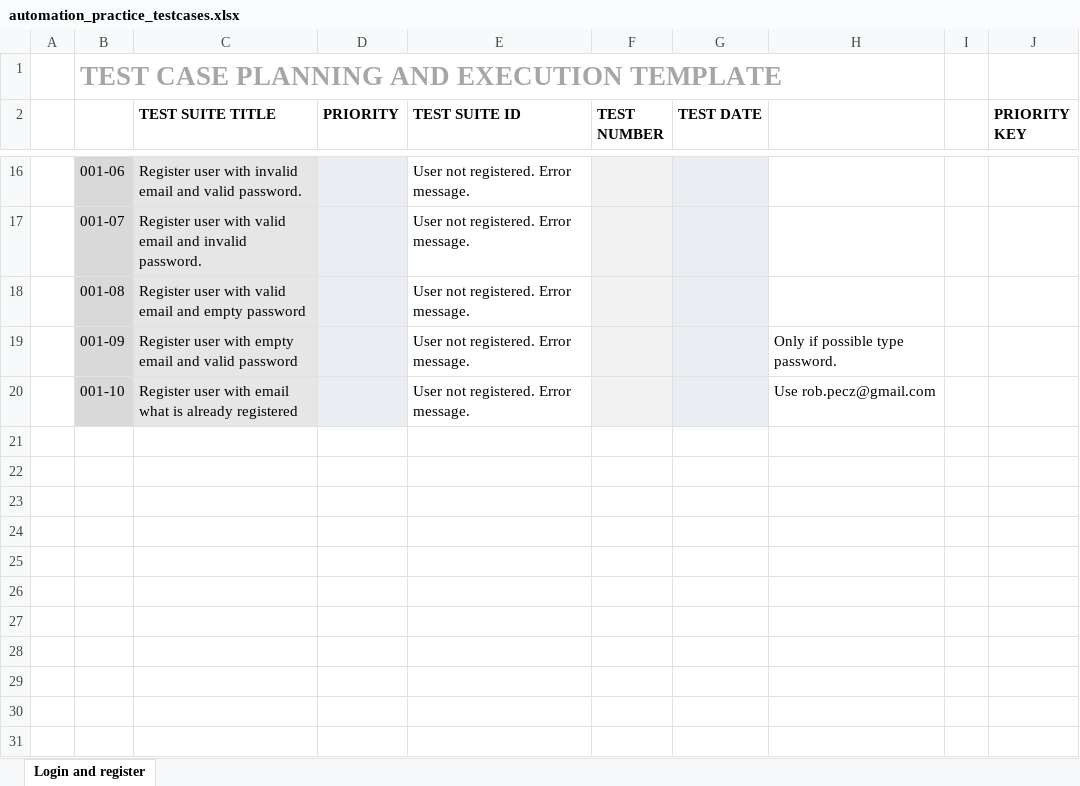
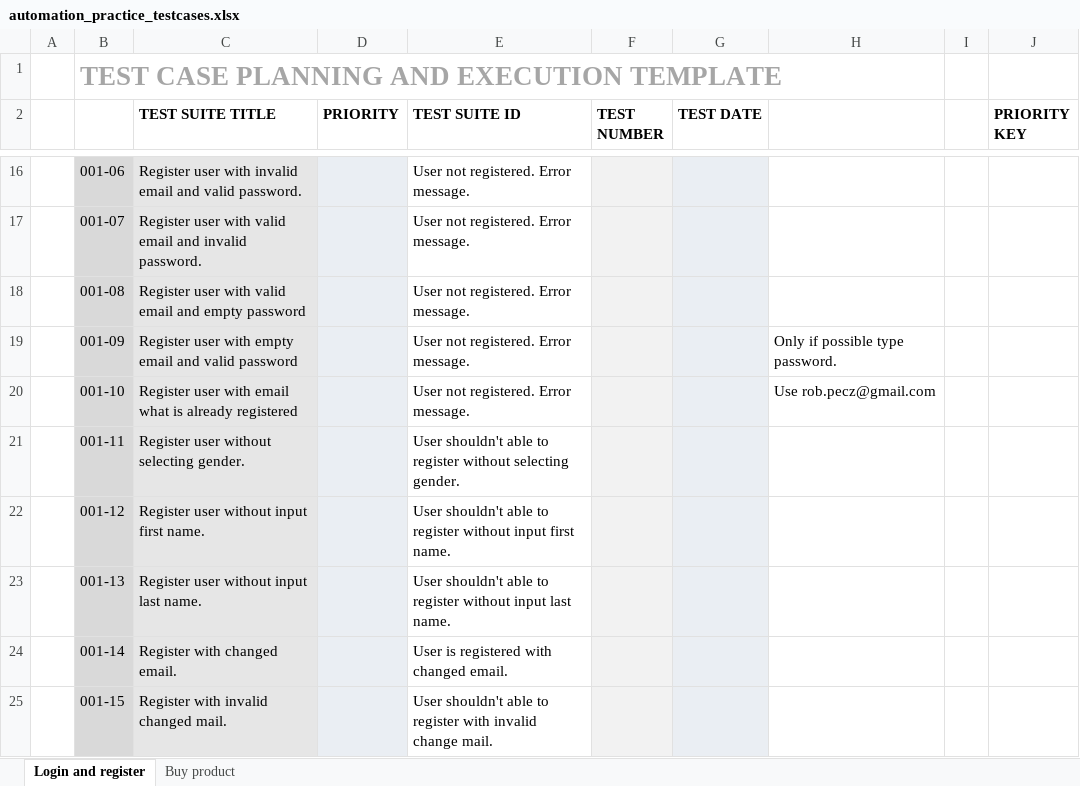
Before and after one commit to RobertPecz/CypressPetProject, an Excel workbook: testcases/automation_practice_testcases.xlsx, sheet Login and register, drawn as a sheet; only a part is shown, gaps mark what is left out; values as stored, in another font and other column widths than the file's, no borders; conditional formats not drawn; the diff covers the shown part only; the diff names each change by its address in the sheet, - before the commit and + after, or states it on an @@ line.

Commit message:
Add new register test cases. Add new buy product testcases. (#9)
Co-authored-by: Robert Pecz <rpecz-e@brainloop.com>

```diff
--- a/testcases/automation_practice_testcases.xlsx (sheet Login and register)
+++ b/testcases/automation_practice_testcases.xlsx (sheet Login and register)
+sheet tab: Buy product
+row 21:  | 001-11 | Register user without selecting gender. |  | User shouldn't able to register without selecting gender.
+row 22:  | 001-12 | Register user without input first name. |  | User shouldn't able to register without input first name.
+row 23:  | 001-13 | Register user without input last name. |  | User shouldn't able to register without input last name.
+row 24:  | 001-14 | Register with changed email. |  | User is registered with changed email.
+row 25:  | 001-15 | Register with invalid changed mail. |  | User shouldn't able to register with invalid change mail.
```
Also changed, not shown: 4 added rows and 7 edited cells elsewhere in this sheet.
